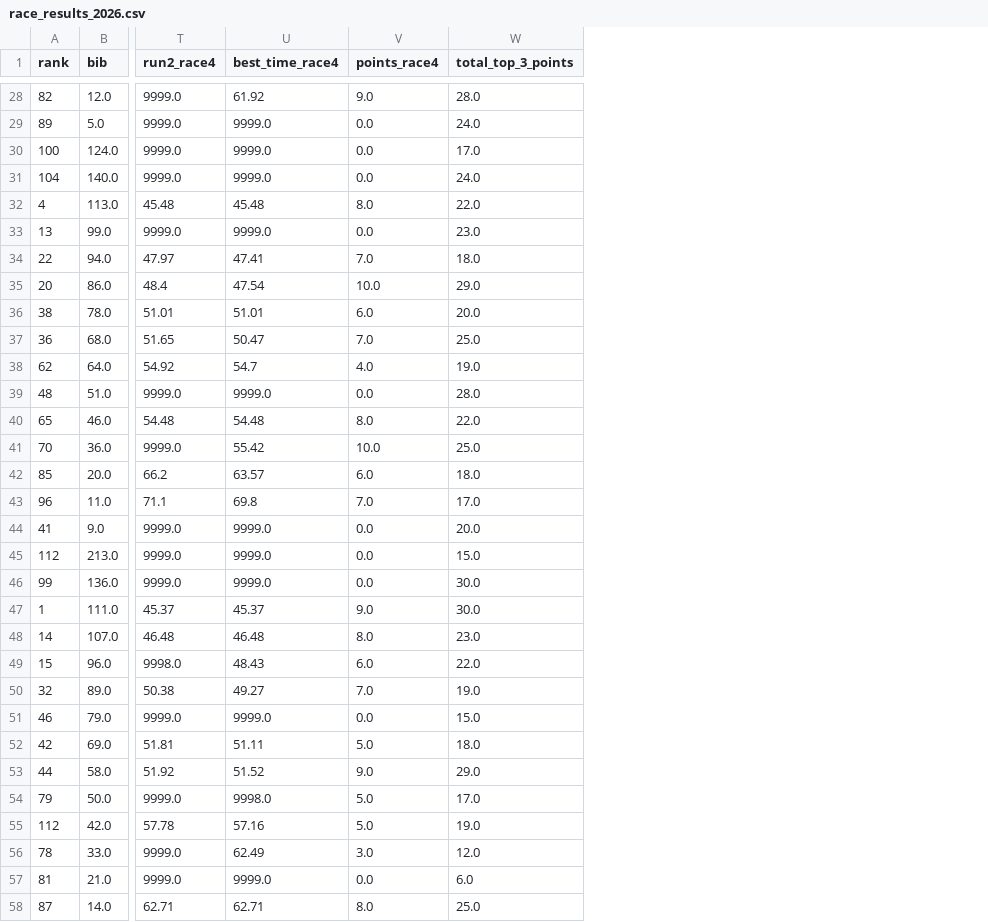
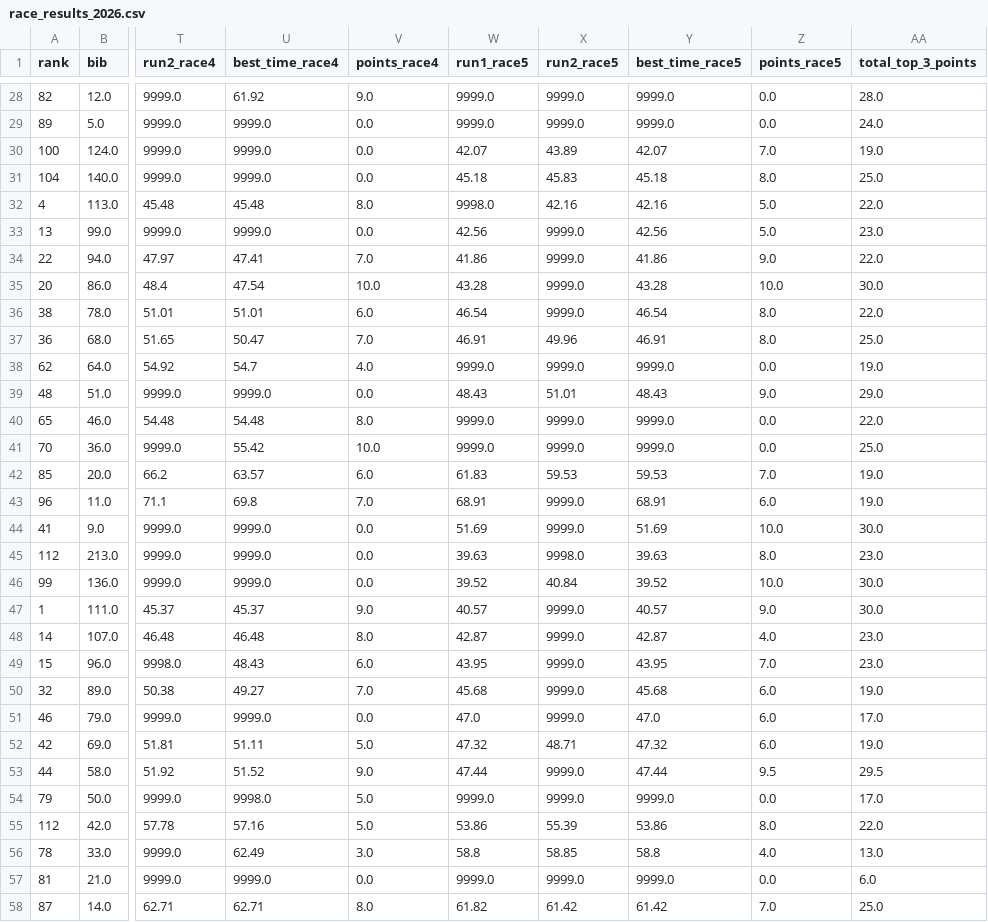
Before and after one commit to Cartar/alpine-fng.github.io, a CSV file: docs/data/race_results_2026.csv, drawn as a sheet; only a part is shown, gaps mark what is left out; addresses are those after the commit; the diff covers the shown part only; the diff names each change by its address in the sheet, - before the commit and + after, or states it on an @@ line.

Commit message:
club champs race 5 2026

```diff
--- a/docs/data/race_results_2026.csv
+++ b/docs/data/race_results_2026.csv
+column W (run1_race5), rows 28-58: 9999.0 | 9999.0 | 42.07 | 45.18 | 9998.0 | 42.56 | 41.86 | 43.28 | 46.54 | 46.91 | 9999.0 | 48.43 | 9999.0 | 9999.0 | 61.83 | 68.91 | 51.69 | 39.63 | 39.52 | 40.57 | 42.87 | 43.95 | 45.68 | 47.0 | 47.32 | 47.44 | 9999.0 | 53.86 | 58.8 | 9999.0 | 61.82
+column X (run2_race5), rows 28-58: 9999.0 | 9999.0 | 43.89 | 45.83 | 42.16 | 9999.0 | 9999.0 | 9999.0 | 9999.0 | 49.96 | 9999.0 | 51.01 | 9999.0 | 9999.0 | 59.53 | 9999.0 | 9999.0 | 9998.0 | 40.84 | 9999.0 | 9999.0 | 9999.0 | 9999.0 | 9999.0 | 48.71 | 9999.0 | 9999.0 | 55.39 | 58.85 | 9999.0 | 61.42
+column Y (best_time_race5), rows 28-58: 9999.0 | 9999.0 | 42.07 | 45.18 | 42.16 | 42.56 | 41.86 | 43.28 | 46.54 | 46.91 | 9999.0 | 48.43 | 9999.0 | 9999.0 | 59.53 | 68.91 | 51.69 | 39.63 | 39.52 | 40.57 | 42.87 | 43.95 | 45.68 | 47.0 | 47.32 | 47.44 | 9999.0 | 53.86 | 58.8 | 9999.0 | 61.42
+column Z (points_race5), rows 28-58: 0.0 | 0.0 | 7.0 | 8.0 | 5.0 | 5.0 | 9.0 | 10.0 | 8.0 | 8.0 | 0.0 | 9.0 | 0.0 | 0.0 | 7.0 | 6.0 | 10.0 | 8.0 | 10.0 | 9.0 | 4.0 | 7.0 | 6.0 | 6.0 | 6.0 | 9.5 | 0.0 | 8.0 | 4.0 | 0.0 | 7.0
-AA30 (total_top_3_points): 17.0
+AA30 (total_top_3_points): 19.0
-AA31 (total_top_3_points): 24.0
+AA31 (total_top_3_points): 25.0
-AA34 (total_top_3_points): 18.0
+AA34 (total_top_3_points): 22.0
-AA35 (total_top_3_points): 29.0
+AA35 (total_top_3_points): 30.0
-AA36 (total_top_3_points): 20.0
+AA36 (total_top_3_points): 22.0
-AA39 (total_top_3_points): 28.0
+AA39 (total_top_3_points): 29.0
-AA42 (total_top_3_points): 18.0
+AA42 (total_top_3_points): 19.0
-AA43 (total_top_3_points): 17.0
+AA43 (total_top_3_points): 19.0
-AA44 (total_top_3_points): 20.0
+AA44 (total_top_3_points): 30.0
-AA45 (total_top_3_points): 15.0
+AA45 (total_top_3_points): 23.0
-AA49 (total_top_3_points): 22.0
+AA49 (total_top_3_points): 23.0
-AA51 (total_top_3_points): 15.0
+AA51 (total_top_3_points): 17.0
-AA52 (total_top_3_points): 18.0
+AA52 (total_top_3_points): 19.0
-AA53 (total_top_3_points): 29.0
+AA53 (total_top_3_points): 29.5
-AA55 (total_top_3_points): 19.0
+AA55 (total_top_3_points): 22.0
-AA56 (total_top_3_points): 12.0
+AA56 (total_top_3_points): 13.0
```
Also changed, not shown: 39 edited cells elsewhere in this file, 10 other files.
